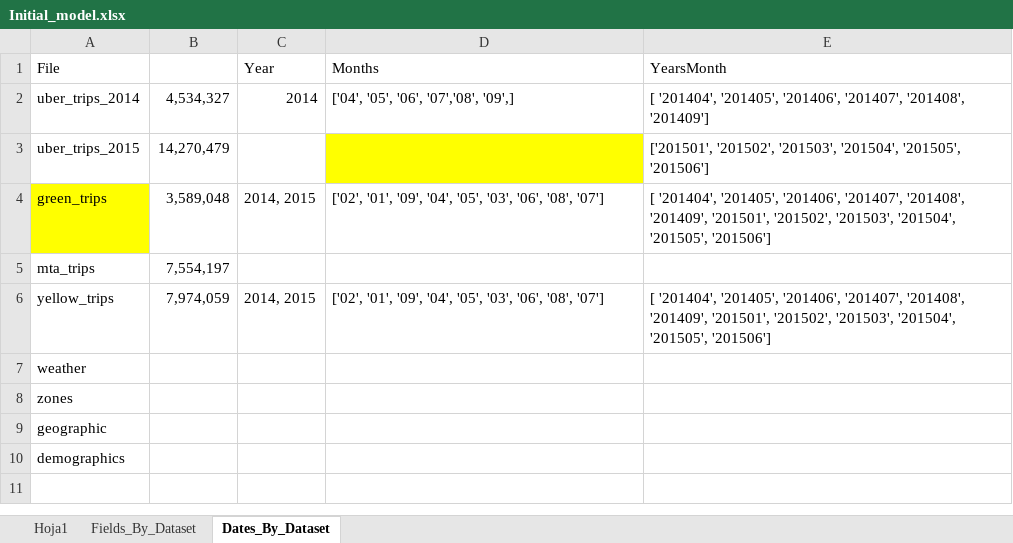
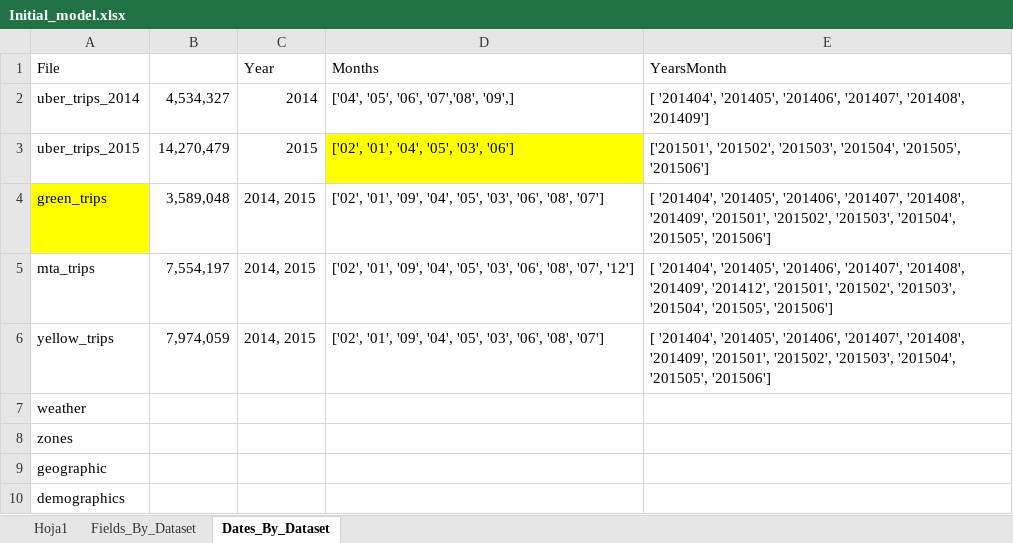
Before and after one commit to danielpesa7/team_32_DS4A, an Excel workbook: Initial_model.xlsx, sheet Dates_By_Dataset, drawn as a sheet; values as stored, in another font and other column widths than the file's, no borders; the diff names each change by its address in the sheet, - before the commit and + after, or states it on an @@ line.

Commit message:
Update Initial_model.xlsx

```diff
--- a/Initial_model.xlsx (sheet Dates_By_Dataset)
+++ b/Initial_model.xlsx (sheet Dates_By_Dataset)
-C3 (Year): (empty)
+C3 (Year): 2015
-D3 (Months): (empty)
+D3 (Months): ['02', '01', '04', '05', '03', '06']
-C5 (Year): (empty)
+C5 (Year): 2014, 2015
-D5 (Months): (empty)
+D5 (Months): ['02', '01', '09', '04', '05', '03', '06', '08', '07', '12']
-E5 (YearsMonth): (empty)
+E5 (YearsMonth): [ '201404', '201405', '201406', '201407', '201408', '201409', '201412', '201501', '201502', '201503', '201504', '201505', '201506']
```
